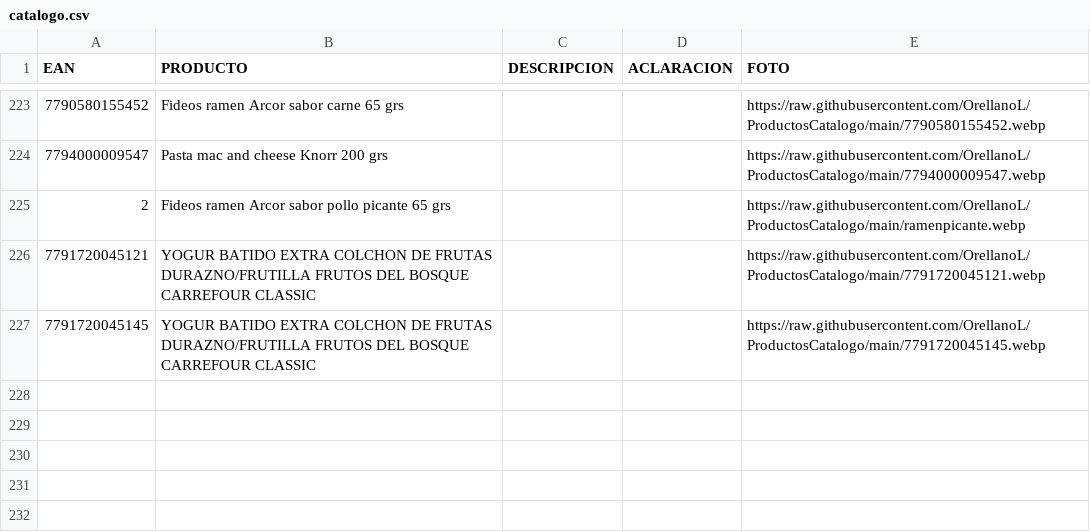
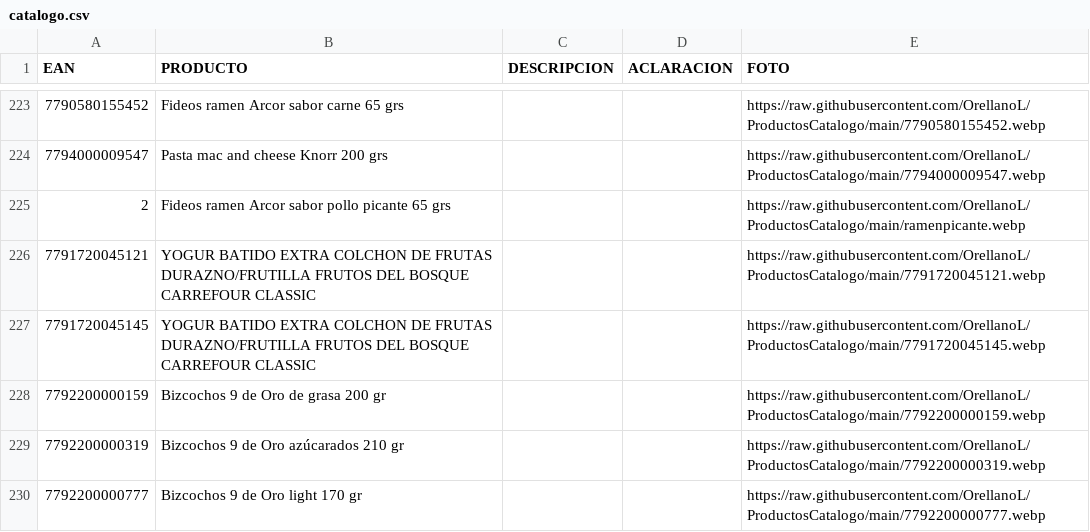
Before and after one commit to OrellanoL/ProductosCatalogo, a CSV file: catalogo.csv, drawn as a sheet; only a part is shown, gaps mark what is left out; the diff names each change by its address in the sheet, - before the commit and + after, or states it on an @@ line.

Commit message:
Update catalogo.csv

```diff
--- a/catalogo.csv
+++ b/catalogo.csv
+row 228: 7792200000159 | Bizcochos 9 de Oro de grasa 200 gr |  |  | https://raw.githubusercontent.com/OrellanoL/ProductosCatalogo/main/7792200000159.webp
+row 229: 7792200000319 | Bizcochos 9 de Oro azúcarados 210 gr |  |  | https://raw.githubusercontent.com/OrellanoL/ProductosCatalogo/main/7792200000319.webp
+row 230: 7792200000777 | Bizcochos 9 de Oro light 170 gr |  |  | https://raw.githubusercontent.com/OrellanoL/ProductosCatalogo/main/7792200000777.webp
```
